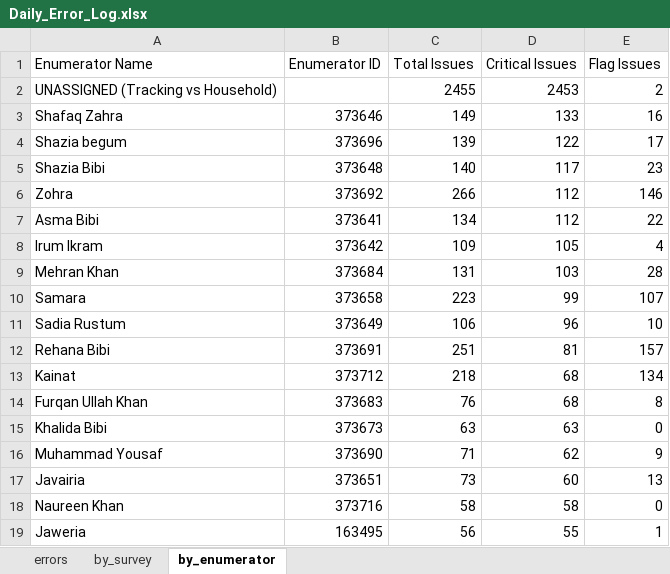
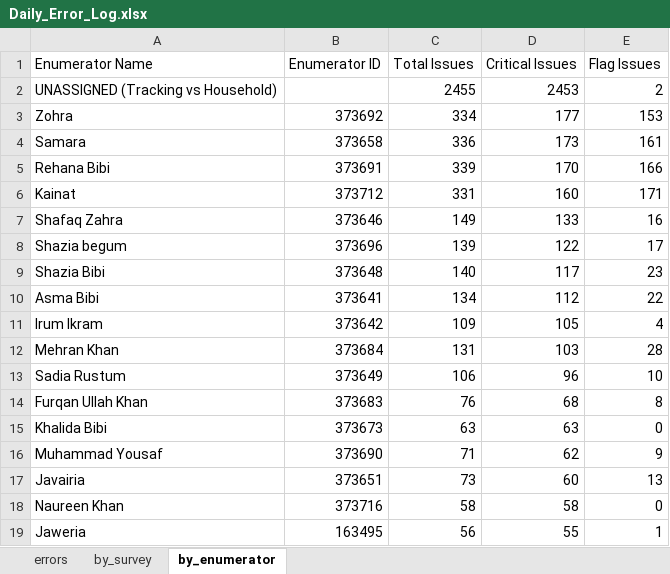
Before and after one commit to malkiaman-dev/KP_RAP_M_-_E_Dashboard, an Excel workbook: Error_log/Daily_Error_Log.xlsx, sheet by_enumerator, drawn as a sheet; only a part is shown; values as stored, in another font and other column widths than the file's, no borders; removed rows and columns are numbered as before the commit, all else as after; the diff names each change by its address in the sheet, - before the commit and + after, or states it on an @@ line.

```diff
--- a/Error_log/Daily_Error_Log.xlsx (sheet by_enumerator)
+++ b/Error_log/Daily_Error_Log.xlsx (sheet by_enumerator)
+row 3: Zohra | 373692 | 334 | 177 | 153
+row 4: Samara | 373658 | 336 | 173 | 161
+row 5: Rehana Bibi | 373691 | 339 | 170 | 166
+row 6: Kainat | 373712 | 331 | 160 | 171
-row 6: Zohra | 373692 | 266 | 112 | 146
-row 10: Samara | 373658 | 223 | 99 | 107
-row 12: Rehana Bibi | 373691 | 251 | 81 | 157
-row 13: Kainat | 373712 | 218 | 68 | 134
```
Also changed, not shown: sheet errors, sheet by_survey, Error_log/Enumerator_Performance.xlsx, Error_log/Weekly_QA_Summary.xlsx, 13 other files.
